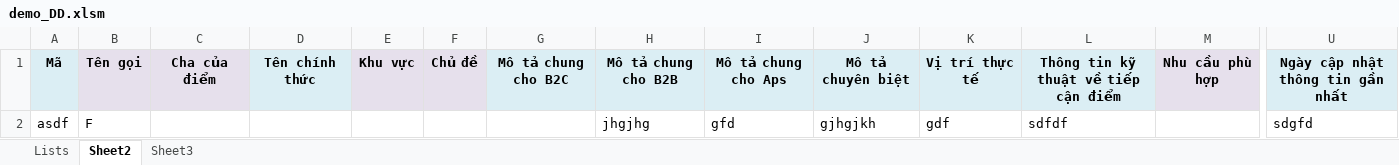
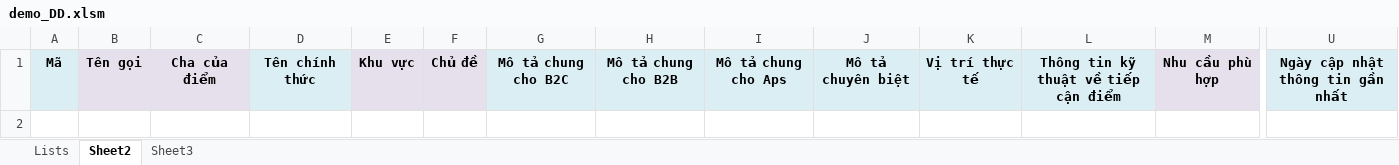
Before and after one commit to vnnguyen/basic, an Excel workbook: demo_DD.xlsm, sheet Sheet2, drawn as a sheet; only a part is shown, gaps mark what is left out; values as stored, in another font and other column widths than the file's, no borders; charts and pictures not drawn; rows hold the shown columns only; the diff names each change by its address in the sheet, - before the commit and + after, or states it on an @@ line.

```diff
--- a/demo_DD.xlsm (sheet Sheet2)
+++ b/demo_DD.xlsm (sheet Sheet2)
-row 2: asdf | F |  |  |  |  |  | jhgjhg | gfd | gjhgjkh | gdf | sdfdf |  | sdgfd
```
Also changed, not shown: sheet Lists, charts or pictures, 1 other file.
